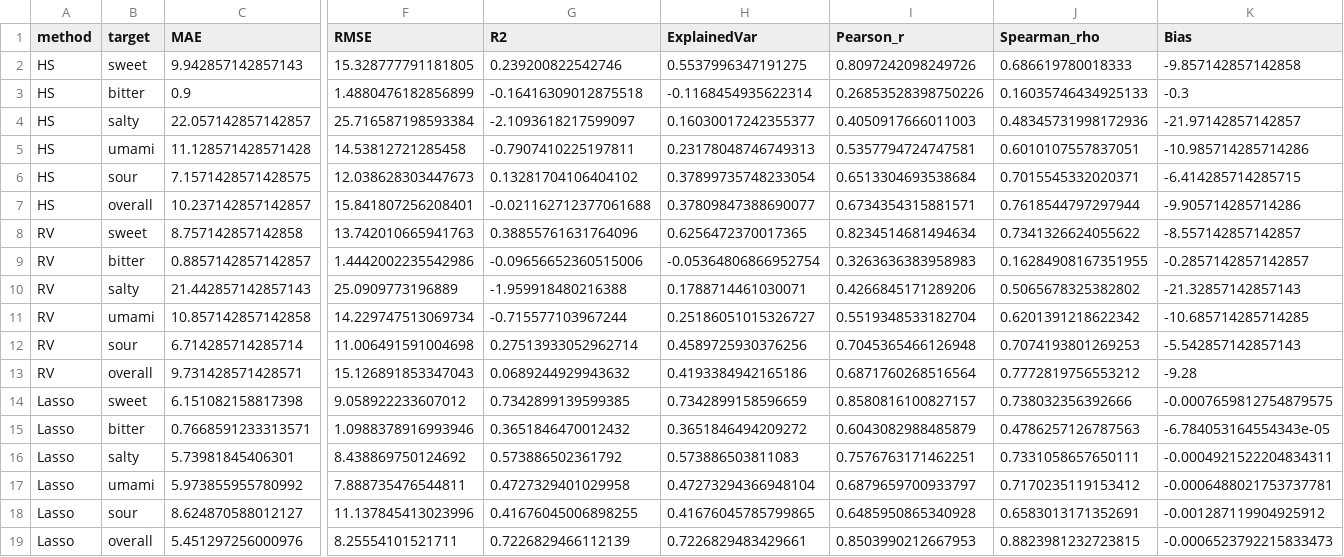
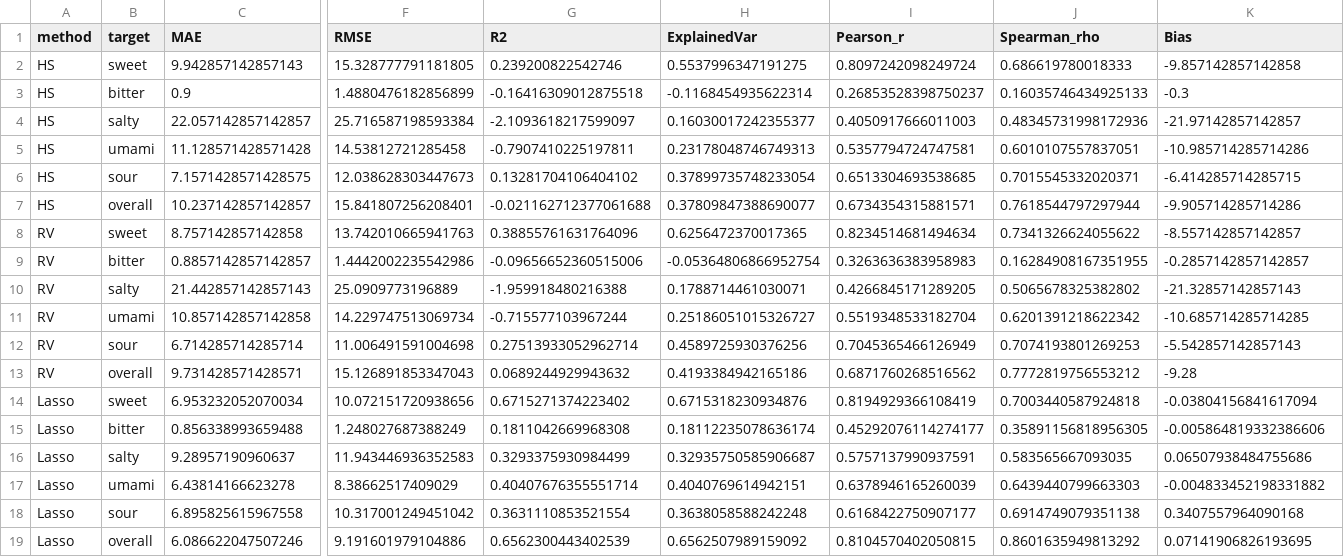
Before and after one commit to Pagkratios/Predicting-food-taste-from-ingredients, a CSV file: results/metrics/all_metrics_long.csv, drawn as a sheet; only a part is shown, gaps mark what is left out; removed rows and columns are numbered as before the commit, all else as after; rows hold the shown columns only; the diff names each change by its address in the sheet, - before the commit and + after, or states it on an @@ line.

```diff
--- a/results/metrics/all_metrics_long.csv
+++ b/results/metrics/all_metrics_long.csv
-I2 (Pearson_r): 0.8097242098249726
+I2 (Pearson_r): 0.8097242098249724
-I3 (Pearson_r): 0.26853528398750226
+I3 (Pearson_r): 0.26853528398750237
-I6 (Pearson_r): 0.6513304693538684
+I6 (Pearson_r): 0.6513304693538685
-I10 (Pearson_r): 0.4266845171289206
+I10 (Pearson_r): 0.4266845171289205
-I12 (Pearson_r): 0.7045365466126948
+I12 (Pearson_r): 0.7045365466126949
-I13 (Pearson_r): 0.6871760268516564
+I13 (Pearson_r): 0.6871760268516562
-row 14: Lasso | sweet | 6.151082158817398 | 9.058922233607012 | 0.7342899139599385 | 0.7342899158596659 | 0.8580816100827157 | 0.738032356392666 | -0.0007659812754879575
-row 15: Lasso | bitter | 0.7668591233313571 | 1.0988378916993946 | 0.3651846470012432 | 0.3651846494209272 | 0.6043082988485879 | 0.4786257126787563 | -6.784053164554343e-05
-row 16: Lasso | salty | 5.73981845406301 | 8.438869750124692 | 0.573886502361792 | 0.573886503811083 | 0.7576763171462251 | 0.7331058657650111 | -0.0004921522204834311
-row 17: Lasso | umami | 5.973855955780992 | 7.888735476544811 | 0.4727329401029958 | 0.47273294366948104 | 0.6879659700933797 | 0.7170235119153412 | -0.0006488021753737781
-row 18: Lasso | sour | 8.624870588012127 | 11.137845413023996 | 0.41676045006898255 | 0.41676045785799865 | 0.6485950865340928 | 0.6583013171352691 | -0.001287119904925912
-row 19: Lasso | overall | 5.451297256000976 | 8.25554101521711 | 0.7226829466112139 | 0.7226829483429661 | 0.8503990212667953 | 0.8823981232723815 | -0.0006523792215833473
+row 14: Lasso | sweet | 6.953232052070034 | 10.072151720938656 | 0.6715271374223402 | 0.6715318230934876 | 0.8194929366108419 | 0.7003440587924818 | -0.03804156841617094
+row 15: Lasso | bitter | 0.856338993659488 | 1.248027687388249 | 0.1811042669968308 | 0.18112235078636174 | 0.45292076114274177 | 0.35891156818956305 | -0.005864819332386606
+row 16: Lasso | salty | 9.28957190960637 | 11.943446936352583 | 0.3293375930984499 | 0.32935750585906687 | 0.5757137990937591 | 0.583565667093035 | 0.06507938484755686
+row 17: Lasso | umami | 6.43814166623278 | 8.38662517409029 | 0.40407676355551714 | 0.4040769614942151 | 0.6378946165260039 | 0.6439440799663303 | -0.004833452198331882
+row 18: Lasso | sour | 6.895825615967558 | 10.317001249451042 | 0.3631110853521554 | 0.3638058588242248 | 0.6168422750907177 | 0.6914749079351138 | 0.3407557964090168
+row 19: Lasso | overall | 6.086622047507246 | 9.191601979104886 | 0.6562300443402539 | 0.6562507989159092 | 0.8104570402050815 | 0.8601635949813292 | 0.07141906826193695
```
Also changed, not shown: results/hybrid/table2_models.csv, results/hybrid/table_s3_coefficients.csv, 38 other files.
